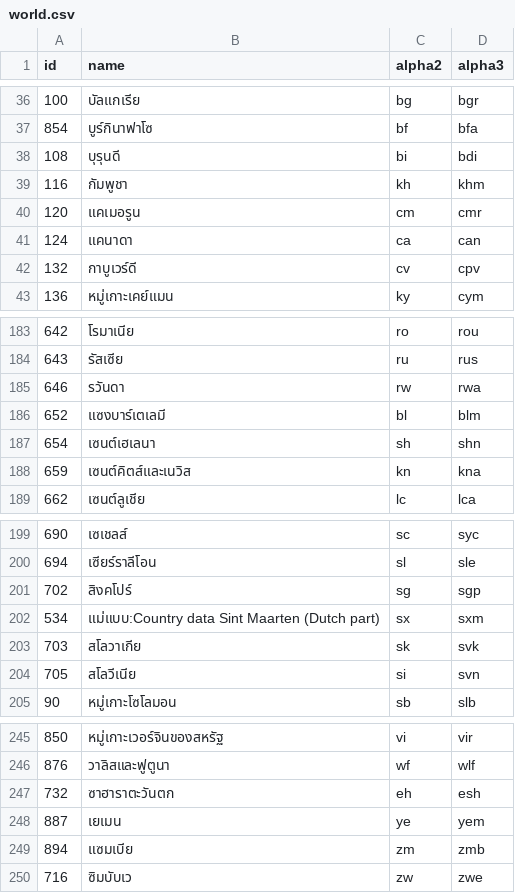
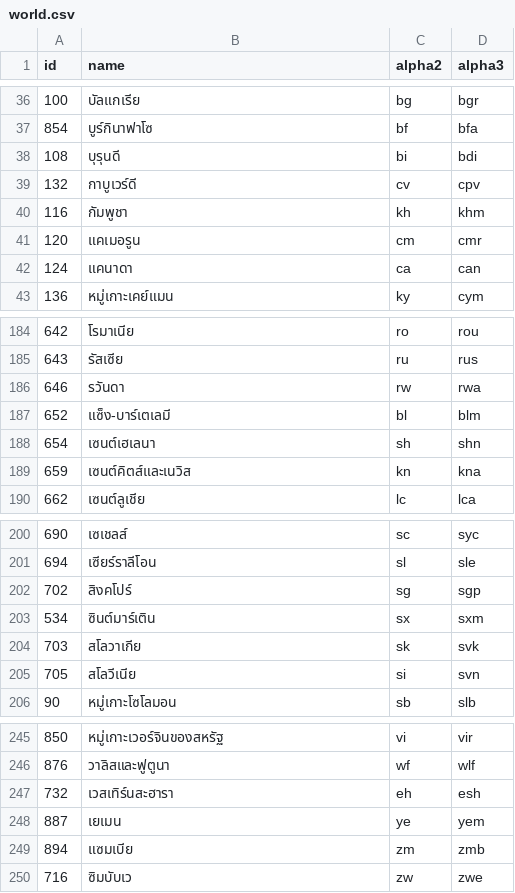
Before and after one commit to stefangabos/world_countries, a CSV file: data/th/world.csv, drawn as a sheet; only a part is shown, gaps mark what is left out; the diff covers the shown part only.

```diff
--- a/data/th/world.csv
+++ b/data/th/world.csv
@@ -38,2 +38,3 @@ id,name,alpha2,alpha3
 108,บุรุนดี,bi,bdi
+132,กาบูเวร์ดี,cv,cpv
 116,กัมพูชา,kh,khm
@@ -41,3 +42,2 @@ id,name,alpha2,alpha3
 124,แคนาดา,ca,can
-132,กาบูเวร์ดี,cv,cpv
 136,หมู่เกาะเคย์แมน,ky,cym
@@ -185,3 +186,3 @@ id,name,alpha2,alpha3
 646,รวันดา,rw,rwa
-652,แซงบาร์เตเลมี,bl,blm
+652,แซ็ง-บาร์เตเลมี,bl,blm
 654,เซนต์เฮเลนา,sh,shn
@@ -201,3 +202,3 @@ id,name,alpha2,alpha3
 702,สิงคโปร์,sg,sgp
-534,"แม่แบบ:Country data Sint Maarten (Dutch part)",sx,sxm
+534,ซินต์มาร์เติน,sx,sxm
 703,สโลวาเกีย,sk,svk
@@ -246,3 +246,3 @@ id,name,alpha2,alpha3
 876,วาลิสและฟูตูนา,wf,wlf
-732,ซาฮาราตะวันตก,eh,esh
+732,เวสเทิร์นสะฮารา,eh,esh
 887,เยเมน,ye,yem
```
Also changed, not shown: 2 added rows, 2 removed rows and 4 edited cells elsewhere in this file, data/th/countries.csv, 4 other files.
